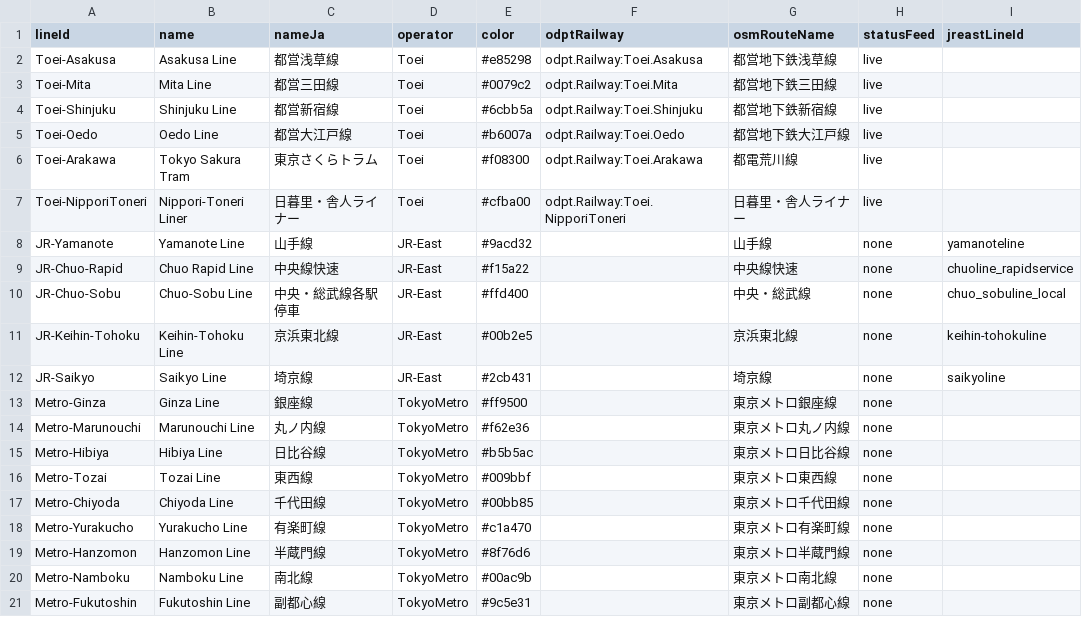
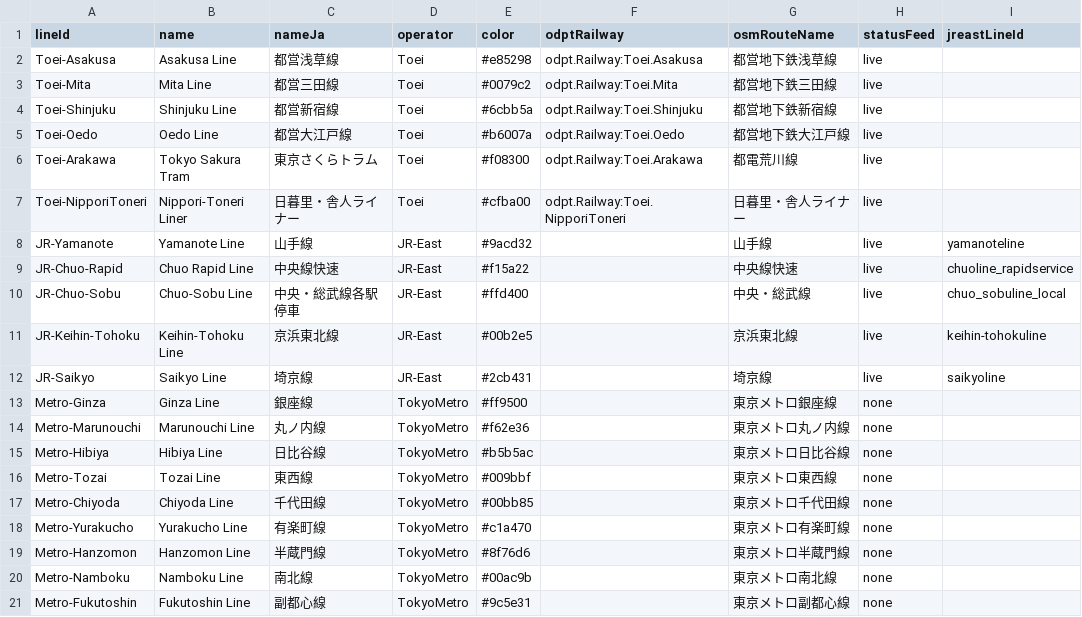
Before and after one commit to rescueahero4/TokyoPulse, a CSV file: contracts/lines.csv, drawn as a sheet.

```diff
--- a/contracts/lines.csv
+++ b/contracts/lines.csv
@@ -7,7 +7,7 @@ Toei-Arakawa,Tokyo Sakura Tram,東京さくらトラム,Toei,#f08300,odpt.Railwa
 Toei-NipporiToneri,Nippori-Toneri Liner,日暮里・舎人ライナー,Toei,#cfba00,odpt.Railway:Toei.NipporiToneri,日暮里・舎人ライナー,live,
-JR-Yamanote,Yamanote Line,山手線,JR-East,#9acd32,,山手線,none,yamanoteline
-JR-Chuo-Rapid,Chuo Rapid Line,中央線快速,JR-East,#f15a22,,中央線快速,none,chuoline_rapidservice
-JR-Chuo-Sobu,Chuo-Sobu Line,中央・総武線各駅停車,JR-East,#ffd400,,中央・総武線,none,chuo_sobuline_local
-JR-Keihin-Tohoku,Keihin-Tohoku Line,京浜東北線,JR-East,#00b2e5,,京浜東北線,none,keihin-tohokuline
-JR-Saikyo,Saikyo Line,埼京線,JR-East,#2cb431,,埼京線,none,saikyoline
+JR-Yamanote,Yamanote Line,山手線,JR-East,#9acd32,,山手線,live,yamanoteline
+JR-Chuo-Rapid,Chuo Rapid Line,中央線快速,JR-East,#f15a22,,中央線快速,live,chuoline_rapidservice
+JR-Chuo-Sobu,Chuo-Sobu Line,中央・総武線各駅停車,JR-East,#ffd400,,中央・総武線,live,chuo_sobuline_local
+JR-Keihin-Tohoku,Keihin-Tohoku Line,京浜東北線,JR-East,#00b2e5,,京浜東北線,live,keihin-tohokuline
+JR-Saikyo,Saikyo Line,埼京線,JR-East,#2cb431,,埼京線,live,saikyoline
 Metro-Ginza,Ginza Line,銀座線,TokyoMetro,#ff9500,,東京メトロ銀座線,none,
```
